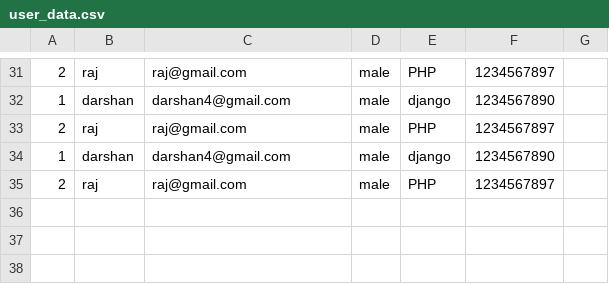
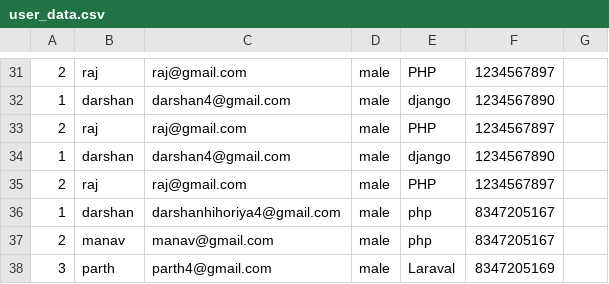
Before and after one commit to hihoriyadarshan/JobMapper, a CSV file: user_data.csv, drawn as a sheet; only a part is shown, gaps mark what is left out.

```diff
--- a/user_data.csv
+++ b/user_data.csv
@@ -35 +35,4 @@
 2,raj,raj@gmail.com,male,PHP,1234567897
+1,darshan,darshanhihoriya4@gmail.com,male,php,8347205167
+2,manav,manav@gmail.com,male,php,8347205167
+3,parth ,parth4@gmail.com,male,Laraval,8347205169
```
Also changed, not shown: 2 other files.
